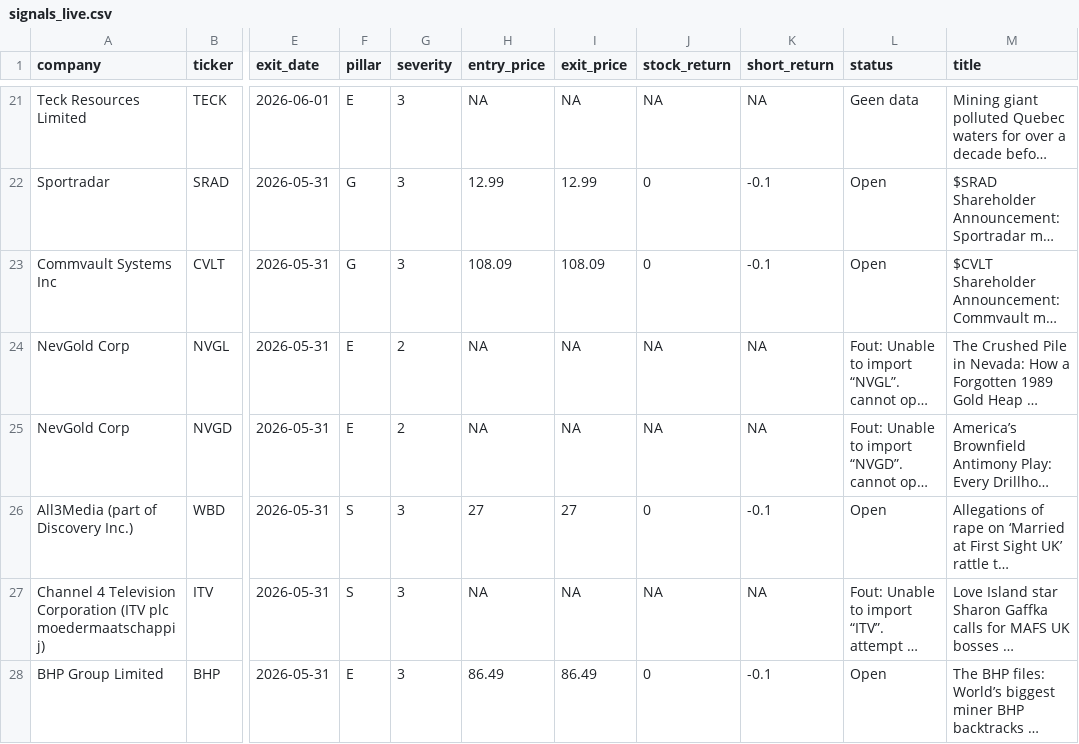
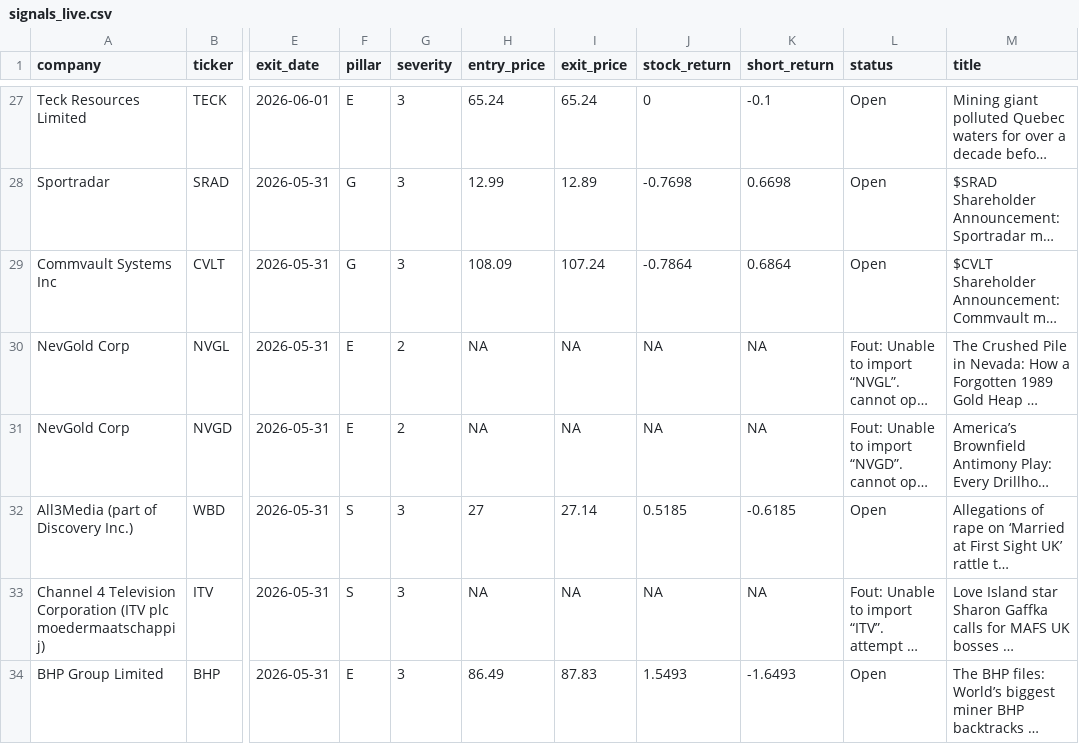
Before and after one commit to nabiel1200-ai/esg, a CSV file: data/signals_live.csv, drawn as a sheet; only a part is shown, gaps mark what is left out; long unchanged cells end in …; addresses are those after the commit; the diff covers the shown part only; the diff names each change by its address in the sheet, - before the commit and + after, or states it on an @@ line.

```diff
--- a/data/signals_live.csv
+++ b/data/signals_live.csv
-H27 (entry_price): NA
+H27 (entry_price): 65.24
-I27 (exit_price): NA
+I27 (exit_price): 65.24
-J27 (stock_return): NA
+J27 (stock_return): 0
-K27 (short_return): NA
+K27 (short_return): -0.1
-L27 (status): Geen data
+L27 (status): Open
-I28 (exit_price): 12.99
+I28 (exit_price): 12.89
-J28 (stock_return): 0
+J28 (stock_return): -0.7698
-K28 (short_return): -0.1
+K28 (short_return): 0.6698
-I29 (exit_price): 108.09
+I29 (exit_price): 107.24
-J29 (stock_return): 0
+J29 (stock_return): -0.7864
-K29 (short_return): -0.1
+K29 (short_return): 0.6864
-I32 (exit_price): 27
+I32 (exit_price): 27.14
-J32 (stock_return): 0
+J32 (stock_return): 0.5185
-K32 (short_return): -0.1
+K32 (short_return): -0.6185
-I34 (exit_price): 86.49
+I34 (exit_price): 87.83
-J34 (stock_return): 0
+J34 (stock_return): 1.5493
-K34 (short_return): -0.1
+K34 (short_return): -1.6493
```
Also changed, not shown: 6 added rows and 71 edited cells elsewhere in this file, data/events_detected.csv.
